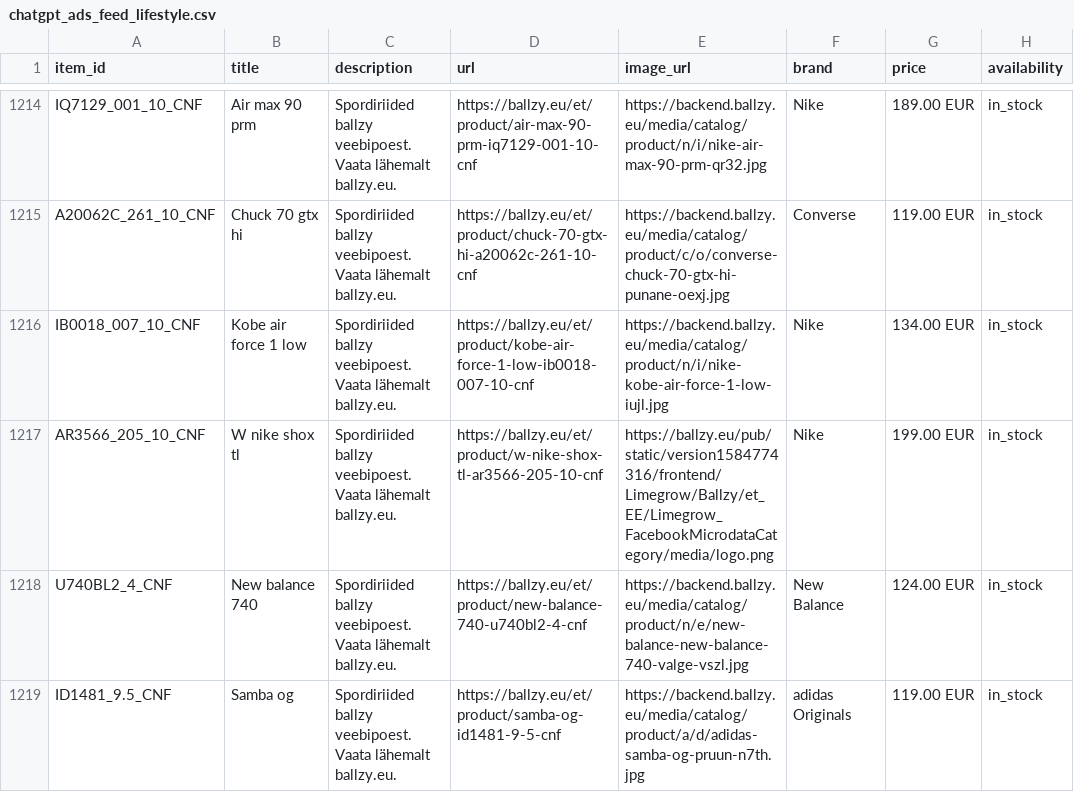
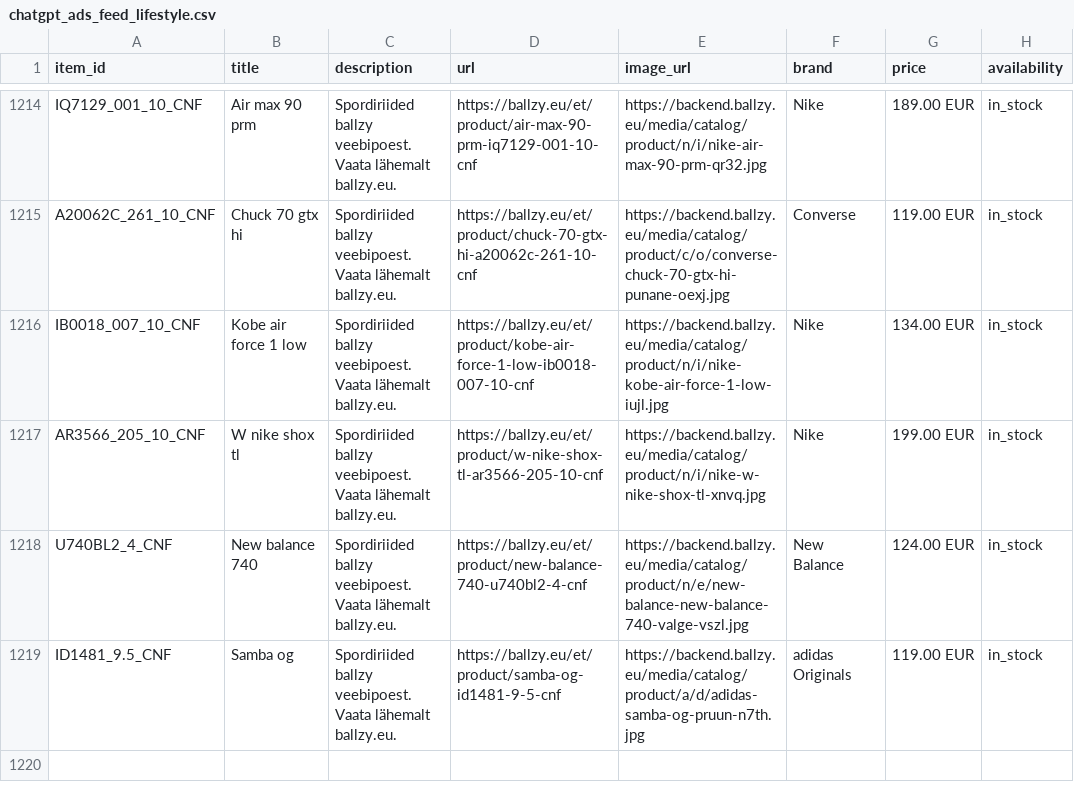
Before and after one commit to tanelneemoja/cropink_to_google, a CSV file: chatgpt_ads_feed_lifestyle.csv, drawn as a sheet; only a part is shown, gaps mark what is left out; the diff names each change by its address in the sheet, - before the commit and + after, or states it on an @@ line.

```diff
--- a/chatgpt_ads_feed_lifestyle.csv
+++ b/chatgpt_ads_feed_lifestyle.csv
-E1217 (image_url): https://ballzy.eu/pub/static/version1584774316/frontend/Limegrow/Ballzy/et_EE/Limegrow_FacebookMicrodataCategory/media/logo.png
+E1217 (image_url): https://backend.ballzy.eu/media/catalog/product/n/i/nike-w-nike-shox-tl-xnvq.jpg
```
Also changed, not shown: chatgpt_ads_feed_basketball.csv, google_ads_feed_basketball.csv, 7 other files.
